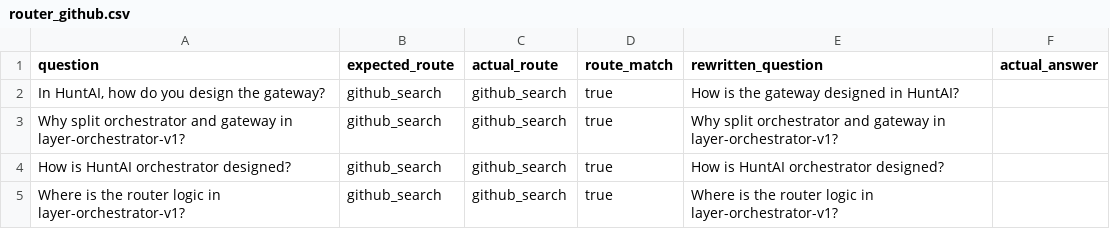
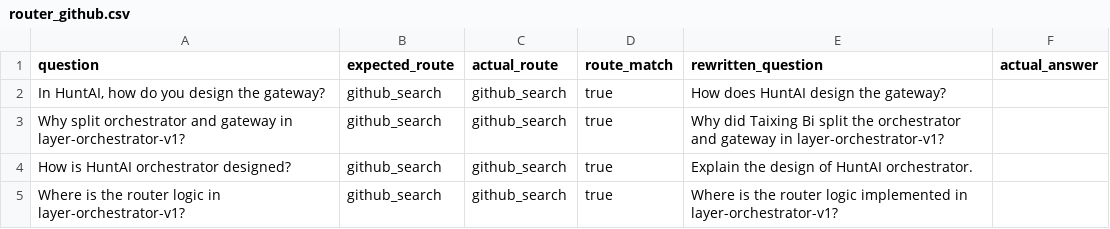
Before and after one commit to taixingbi/layer-router-dpo-v1, a CSV file: data/result/base/router_github.csv, drawn as a sheet.

```diff
--- a/data/result/base/router_github.csv
+++ b/data/result/base/router_github.csv
@@ -1,5 +1,5 @@
 question,expected_route,actual_route,route_match,rewritten_question,actual_answer
-"In HuntAI, how do you design the gateway?",github_search,github_search,true,How is the gateway designed in HuntAI?,
-Why split orchestrator and gateway in layer-orchestrator-v1?,github_search,github_search,true,Why split orchestrator and gateway in layer-orchestrator-v1?,
-How is HuntAI orchestrator designed?,github_search,github_search,true,How is HuntAI orchestrator designed?,
-Where is the router logic in layer-orchestrator-v1?,github_search,github_search,true,Where is the router logic in layer-orchestrator-v1?,
+"In HuntAI, how do you design the gateway?",github_search,github_search,true,How does HuntAI design the gateway?,
+Why split orchestrator and gateway in layer-orchestrator-v1?,github_search,github_search,true,Why did Taixing Bi split the orchestrator and gateway in layer-orchestrator-v1?,
+How is HuntAI orchestrator designed?,github_search,github_search,true,Explain the design of HuntAI orchestrator.,
+Where is the router logic in layer-orchestrator-v1?,github_search,github_search,true,Where is the router logic implemented in layer-orchestrator-v1?,
```
Also changed, not shown: data/result/base/router_greeting.csv, 1 other file.
